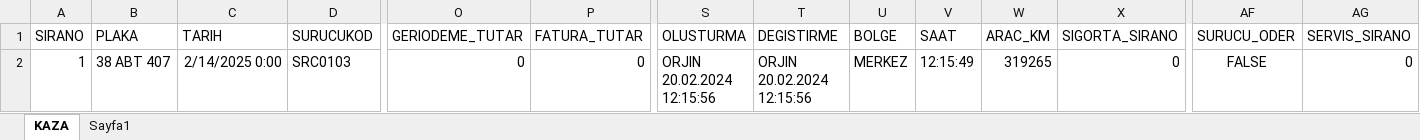
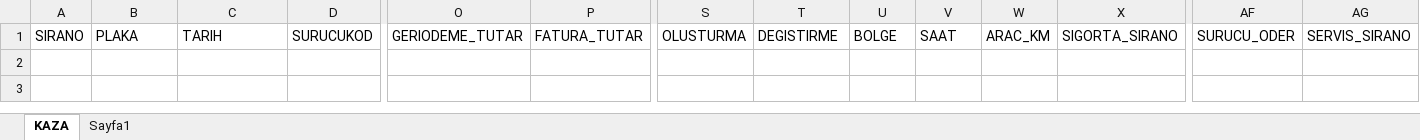
Before and after one commit to Anar-Mamedov/Vehicle-Fleet-Management-Application-ATS-PRO, an Excel workbook: public/file/ornek-kaza-sablonu.xlsx, sheet KAZA, drawn as a sheet; only a part is shown, gaps mark what is left out; values as stored, in another font and other column widths than the file's, no borders; table styles not drawn; rows hold the shown columns only; the diff names each change by its address in the sheet, - before the commit and + after, or states it on an @@ line.

```diff
--- a/public/file/ornek-kaza-sablonu.xlsx (sheet KAZA)
+++ b/public/file/ornek-kaza-sablonu.xlsx (sheet KAZA)
-row 2: 1 | 38 ABT 407 | 2/14/2025 0:00 | SRC0103 | 0 | 0 | ORJIN 20.02.2024 12:15:56 | ORJIN 20.02.2024 12:15:56 | MERKEZ | 12:15:49 | 319265 | 0 | FALSE | 0
```
Also changed, not shown: public/file/ornek-arac-sablonu.xlsx, public/file/ornek-ceza-sablonu.xlsx, 8 other files.
